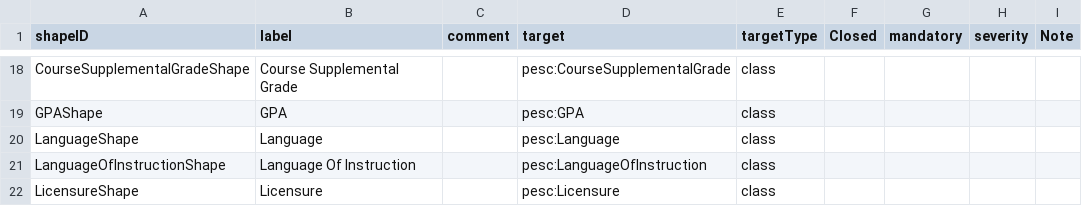
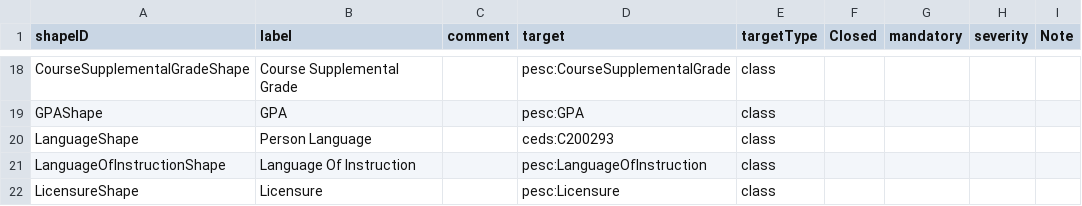
Before and after one commit to pesc-org/json-ld-transcript, a CSV file: TAP+SHACL/shapes.csv, drawn as a sheet; only a part is shown, gaps mark what is left out.

Commit message:
language shapes and tests

```diff
--- a/TAP+SHACL/shapes.csv
+++ b/TAP+SHACL/shapes.csv
@@ -19,3 +19,3 @@ CourseSupplementalGradeShape,Course Supplemental Grade,,pesc:CourseSupplementalG
 GPAShape,GPA,,pesc:GPA,class,,,,
-LanguageShape,Language,,pesc:Language,class,,,,
+LanguageShape,Person Language,,ceds:C200293,class,,,,
 LanguageOfInstructionShape,Language Of Instruction,,pesc:LanguageOfInstruction,class,,,,
```
Also changed, not shown: TAP+SHACL/tap.csv, 6 other files.
